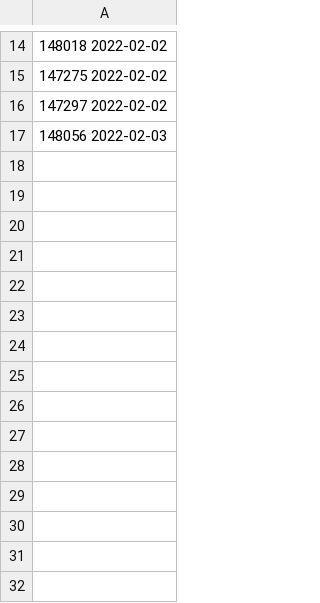
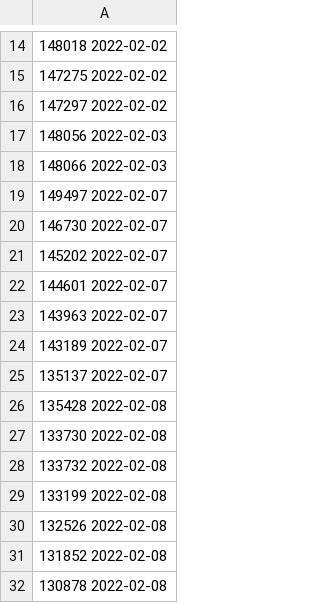
Before and after one commit to Blackwolf499/StatTracker, a CSV file: pandas_data.csv, drawn as a sheet; only a part is shown, gaps mark what is left out; the diff names each change by its address in the sheet, - before the commit and + after, or states it on an @@ line.

Commit message:
Updating rank log file

```diff
--- a/pandas_data.csv
+++ b/pandas_data.csv
+row 18: 148066 2022-02-03
+row 19: 149497 2022-02-07
+row 20: 146730 2022-02-07
+row 21: 145202 2022-02-07
+row 22: 144601 2022-02-07
+row 23: 143963 2022-02-07
+row 24: 143189 2022-02-07
+row 25: 135137 2022-02-07
+row 26: 135428 2022-02-08
+row 27: 133730 2022-02-08
+row 28: 133732 2022-02-08
+row 29: 133199 2022-02-08
+row 30: 132526 2022-02-08
+row 31: 131852 2022-02-08
+row 32: 130878 2022-02-08
```
